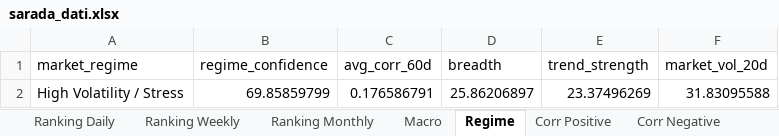
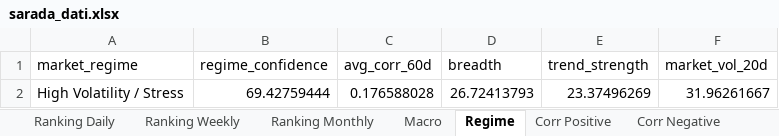
Before and after one commit to giapal96-star/jennifer-trading-dashbord, an Excel workbook: docs/sarada_dati.xlsx, sheet Regime, drawn as a sheet; values as stored, in another font and other column widths than the file's, no borders; the diff names each change by its address in the sheet, - before the commit and + after, or states it on an @@ line.

```diff
--- a/docs/sarada_dati.xlsx (sheet Regime)
+++ b/docs/sarada_dati.xlsx (sheet Regime)
-B2 (regime_confidence): 69.85859799
+B2 (regime_confidence): 69.42759444
-C2 (avg_corr_60d): 0.176586791
+C2 (avg_corr_60d): 0.176588028
-D2 (breadth): 25.86206897
+D2 (breadth): 26.72413793
-F2 (market_vol_20d): 31.83095588
+F2 (market_vol_20d): 31.96261667
```
Also changed, not shown: sheet Ranking Daily, sheet Ranking Weekly, sheet Ranking Monthly, sheet Macro, sheet Corr Negative, sheet Corr Positive, 2 other files.
